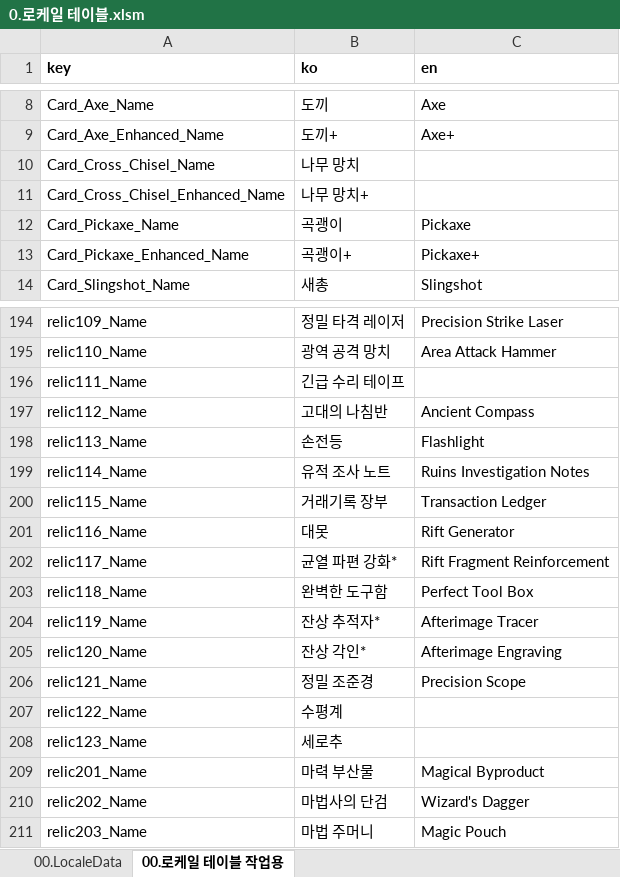
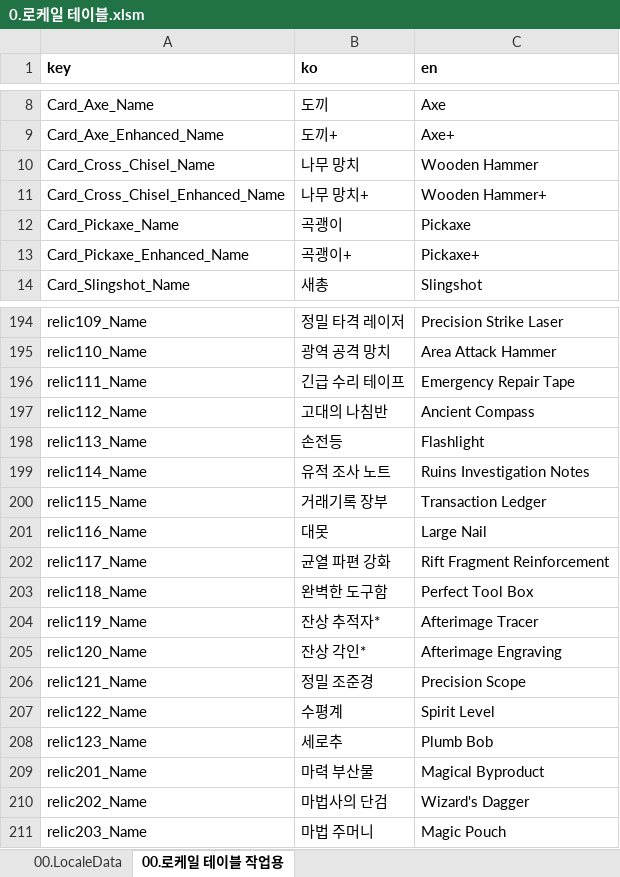
Before and after one commit to kauthor/FluffyDisdog, an Excel workbook: Plan/Table/0.로케일 테이블.xlsm, sheet 00.로케일 테이블 작업용, drawn as a sheet; only a part is shown, gaps mark what is left out; values as stored, in another font and other column widths than the file's, no borders; the diff names each change by its address in the sheet, - before the commit and + after, or states it on an @@ line.

```diff
--- a/Plan/Table/0.로케일 테이블.xlsm (sheet 00.로케일 테이블 작업용)
+++ b/Plan/Table/0.로케일 테이블.xlsm (sheet 00.로케일 테이블 작업용)
-C10 (en): (empty)
+C10 (en): Wooden Hammer
-C11 (en): (empty)
+C11 (en): Wooden Hammer+
-C196 (en): (empty)
+C196 (en): Emergency Repair Tape
-C201 (en): Rift Generator
+C201 (en): Large Nail
-B202 (ko): 균열 파편 강화*
+B202 (ko): 균열 파편 강화
-C207 (en): (empty)
+C207 (en): Spirit Level
-C208 (en): (empty)
+C208 (en): Plumb Bob
```
Also changed, not shown: sheet 00.LocaleData, Plan/Table/LiveData/00.LocaleData.xlsx, Plan/Table/룬테리아 데이터 테이블.xlsm, 1 other file.
